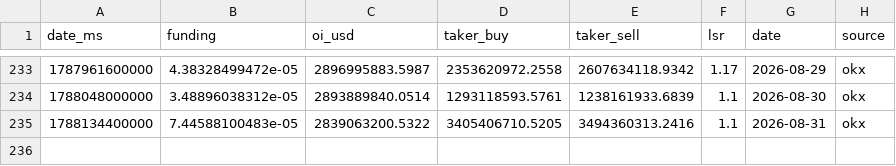
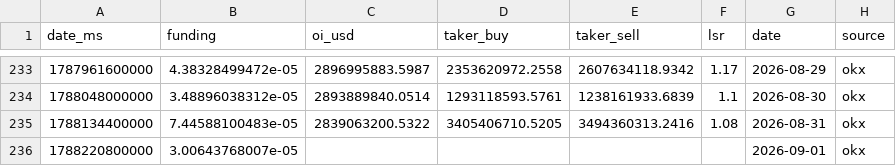
Before and after one commit to kenhuangads/btc-trader, a CSV file: history/derivatives.csv, drawn as a sheet; only a part is shown, gaps mark what is left out.

```diff
--- a/history/derivatives.csv
+++ b/history/derivatives.csv
@@ -234,2 +234,3 @@ date_ms,funding,oi_usd,taker_buy,taker_sell,lsr,date,source
 1788048000000,3.48896038312e-05,2893889840.0514,1293118593.5761,1238161933.6839,1.1,2026-08-30,okx
-1788134400000,7.44588100483e-05,2839063200.5322,3405406710.5205,3494360313.2416,1.1,2026-08-31,okx
+1788134400000,7.44588100483e-05,2839063200.5322,3405406710.5205,3494360313.2416,1.08,2026-08-31,okx
+1788220800000,3.00643768007e-05,,,,,2026-09-01,okx
```
Also changed, not shown: 8 other files.
